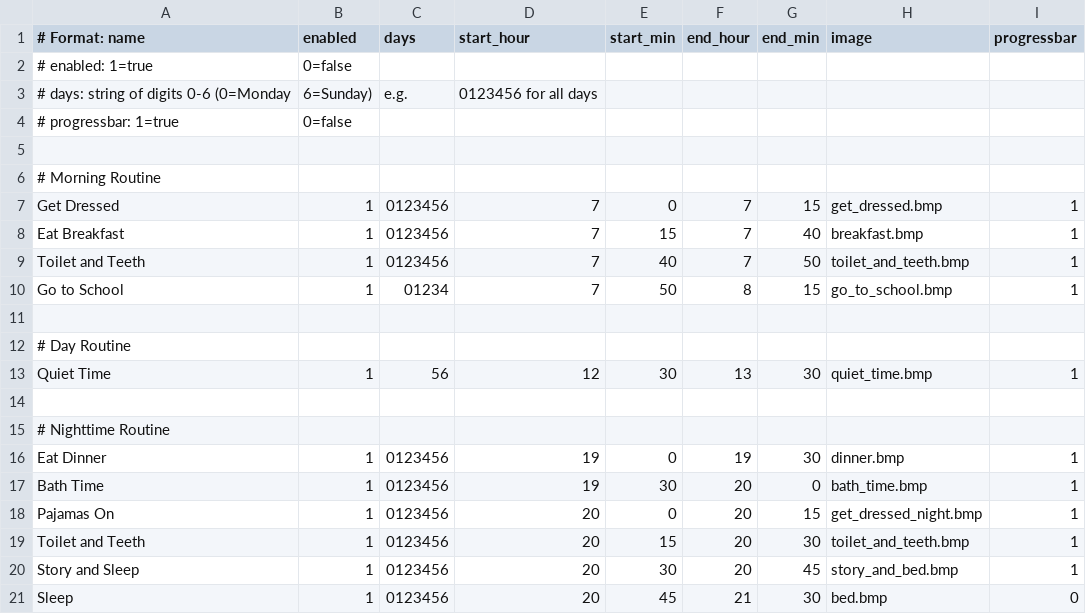
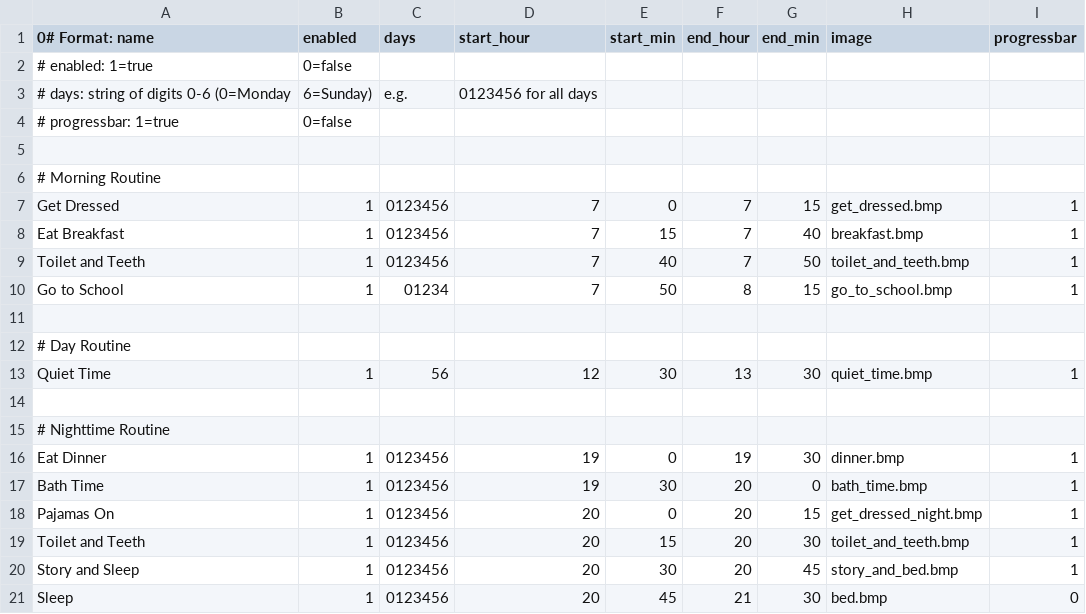
Before and after one commit to strategeekal/screeny_2.0, a CSV file: schedules.csv, drawn as a sheet.

```diff
--- a/schedules.csv
+++ b/schedules.csv
@@ -1,2 +1,2 @@
-# Format: name,enabled,days,start_hour,start_min,end_hour,end_min,image,progressbar
+0# Format: name,enabled,days,start_hour,start_min,end_hour,end_min,image,progressbar
 # enabled: 1=true, 0=false
```
Also changed, not shown: 1 other file.
